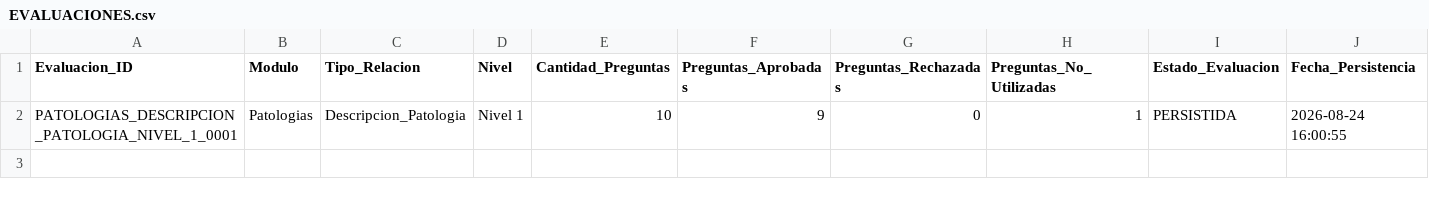
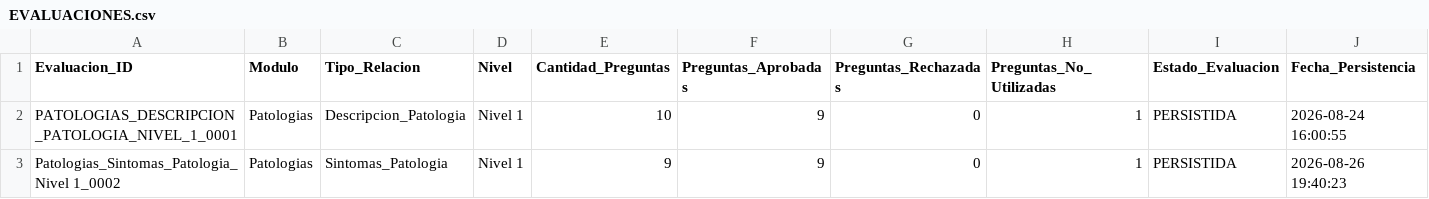
Before and after one commit to franquiciasauces/Asesores, a CSV file: page/EVALUACIONES.csv, drawn as a sheet; the diff names each change by its address in the sheet, - before the commit and + after, or states it on an @@ line.

Commit message:
Actualizar page/EVALUACIONES.csv

```diff
--- a/page/EVALUACIONES.csv
+++ b/page/EVALUACIONES.csv
+row 3: Patologias_Sintomas_Patologia_Nivel 1_0002 | Patologias | Sintomas_Patologia | Nivel 1 | 9 | 9 | 0 | 1 | PERSISTIDA | 2026-08-26 19:40:23
```
